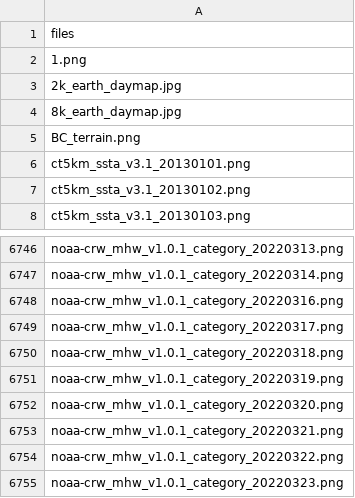
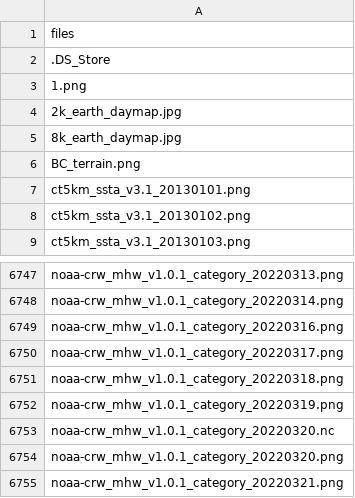
Before and after one commit to HakaiInstitute/ssta_images, a CSV file: dist/names.csv, drawn as a sheet; only a part is shown, gaps mark what is left out; the shorter side is filled out with more unchanged rows.

```diff
--- a/dist/names.csv
+++ b/dist/names.csv
@@ -1,2 +1,3 @@
 files,
+.DS_Store,
 1.png,
@@ -6751,2 +6752,3 @@ noaa-crw_mhw_v1.0.1_category_20220318.png,
 noaa-crw_mhw_v1.0.1_category_20220319.png,
+noaa-crw_mhw_v1.0.1_category_20220320.nc,
 noaa-crw_mhw_v1.0.1_category_20220320.png,
```
Also changed, not shown: static/names.csv, 1 other file.
